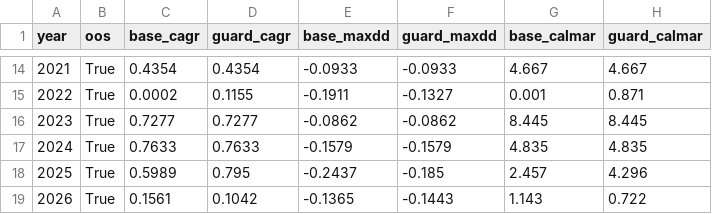
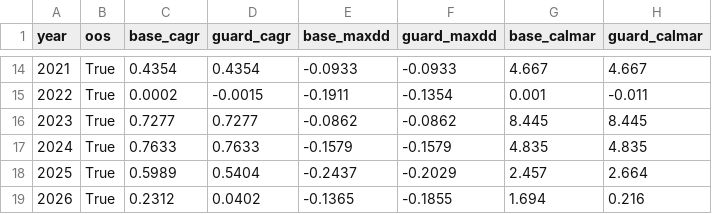
Before and after one commit to LukasGLars/asset_universe, a CSV file: comparison_results/avgo_guard_oos.csv, drawn as a sheet; only a part is shown, gaps mark what is left out; the diff covers the shown part only.

```diff
--- a/comparison_results/avgo_guard_oos.csv
+++ b/comparison_results/avgo_guard_oos.csv
@@ -14,6 +14,6 @@ year,oos,base_cagr,guard_cagr,base_maxdd,guard_maxdd,base_calmar,guard_calmar
 2021,True,0.4354,0.4354,-0.0933,-0.0933,4.667,4.667
-2022,True,0.0002,0.1155,-0.1911,-0.1327,0.001,0.871
+2022,True,0.0002,-0.0015,-0.1911,-0.1354,0.001,-0.011
 2023,True,0.7277,0.7277,-0.0862,-0.0862,8.445,8.445
 2024,True,0.7633,0.7633,-0.1579,-0.1579,4.835,4.835
-2025,True,0.5989,0.795,-0.2437,-0.185,2.457,4.296
-2026,True,0.1561,0.1042,-0.1365,-0.1443,1.143,0.722
+2025,True,0.5989,0.5404,-0.2437,-0.2029,2.457,2.664
+2026,True,0.2312,0.0402,-0.1365,-0.1855,1.694,0.216
```
Also changed, not shown: 30 edited cells elsewhere in this file, comparison_results/avgo_guard_grid.csv, comparison_results/combined_system.csv, 7 other files.
